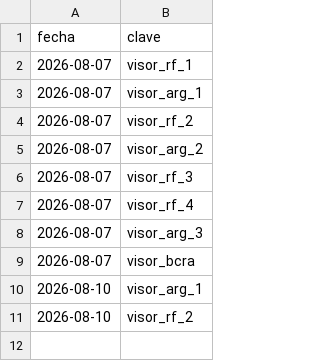
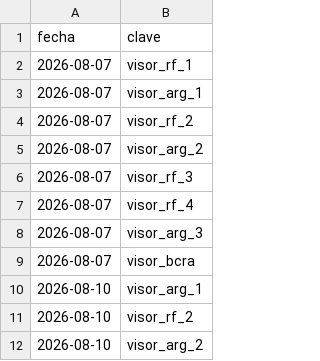
Before and after one commit to Inversiones0101/Placas_a_Telegram, a CSV file: estado_envios.csv, drawn as a sheet.

```diff
--- a/estado_envios.csv
+++ b/estado_envios.csv
@@ -11 +11,2 @@ fecha,clave
 2026-08-10,visor_rf_2
+2026-08-10,visor_arg_2
```
Also changed, not shown: 1 other file.
